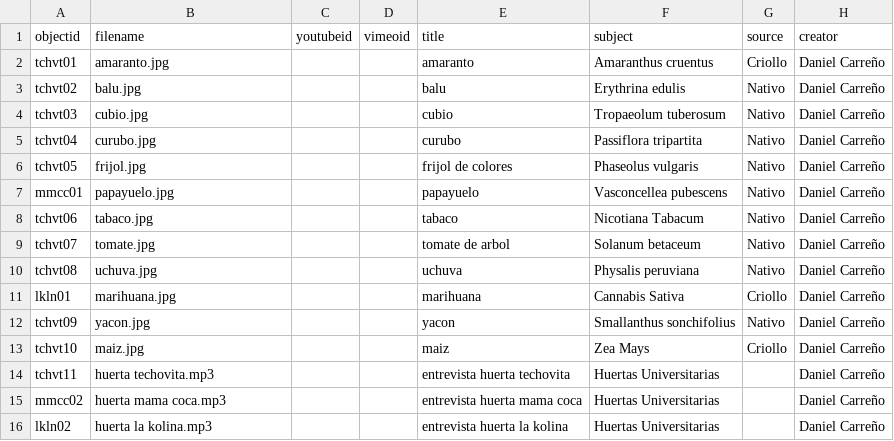
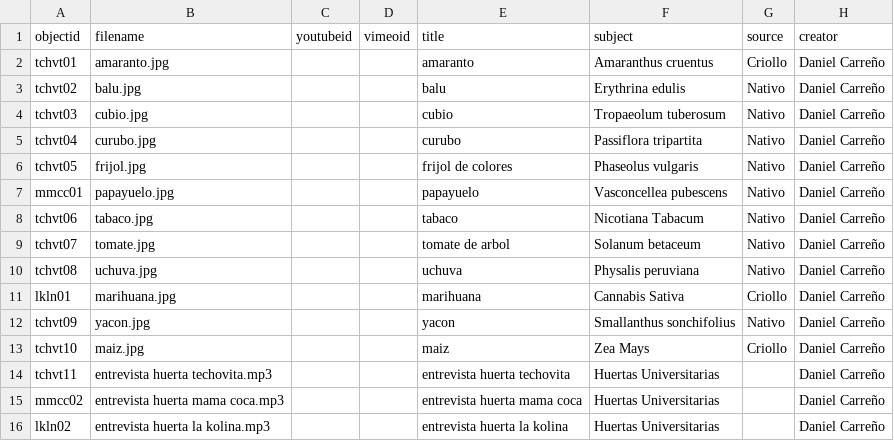
Before and after one commit to danielvelo99/Galeria-Huertas-U-Distrital, a CSV file: _data/galeriameta.csv, drawn as a sheet; only a part is shown; the diff names each change by its address in the sheet, - before the commit and + after, or states it on an @@ line.

Commit message:
Update galeriameta.csv

```diff
--- a/_data/galeriameta.csv
+++ b/_data/galeriameta.csv
-B14 (filename): huerta techovita.mp3
+B14 (filename): entrevista huerta techovita.mp3
-B15 (filename): huerta mama coca.mp3
+B15 (filename): entrevista huerta mama coca.mp3
-B16 (filename): huerta la kolina.mp3
+B16 (filename): entrevista huerta la kolina.mp3
```
